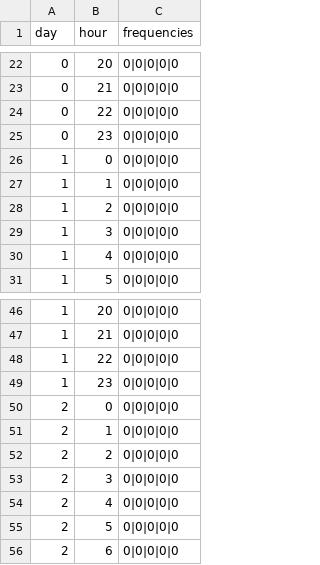
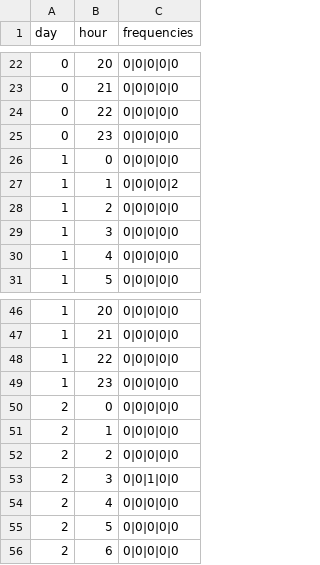
Before and after one commit to Aimee-Saunders/DUWIT-HACKATHON, a CSV file: server/productivity.csv (was data/productivity.csv), drawn as a sheet; only a part is shown, gaps mark what is left out.

```diff
--- a/data/productivity.csv
+++ b/server/productivity.csv
@@ -26,3 +26,3 @@ day,hour,frequencies
 1,0,0|0|0|0|0
-1,1,0|0|0|0|0
+1,1,0|0|0|0|2
 1,2,0|0|0|0|0
@@ -52,3 +52,3 @@ day,hour,frequencies
 2,2,0|0|0|0|0
-2,3,0|0|0|0|0
+2,3,0|0|1|0|0
 2,4,0|0|0|0|0
```
Also changed, not shown: 5 other files.
